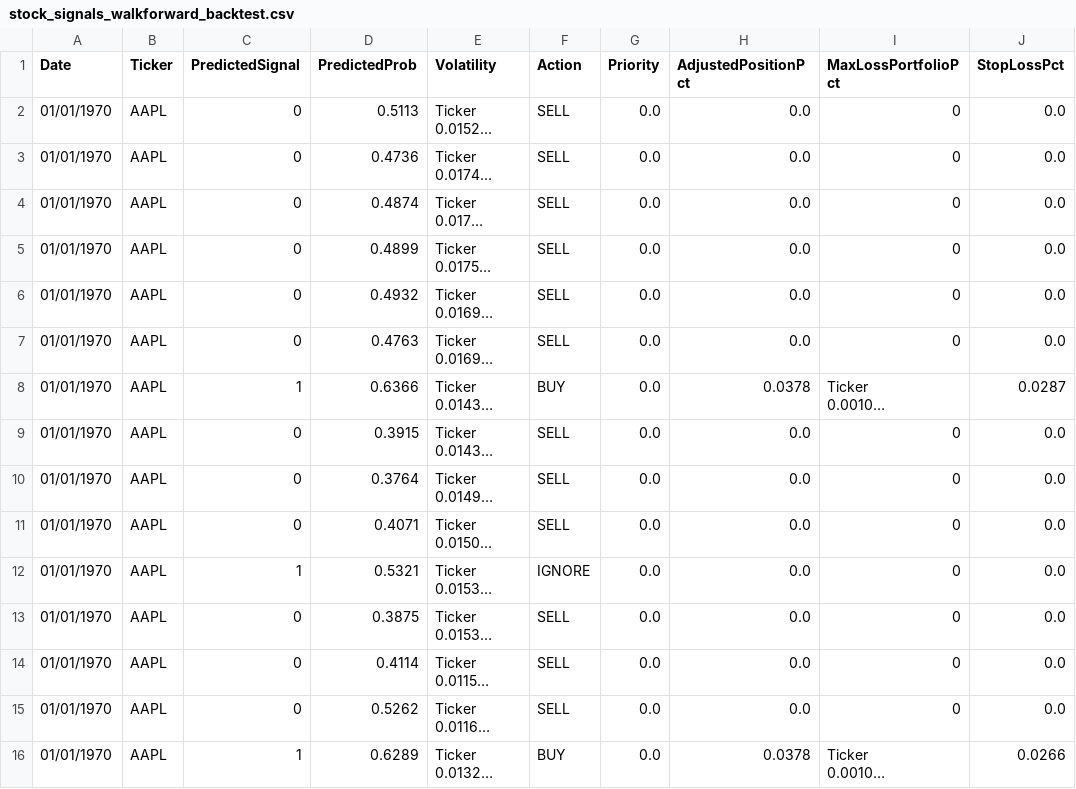
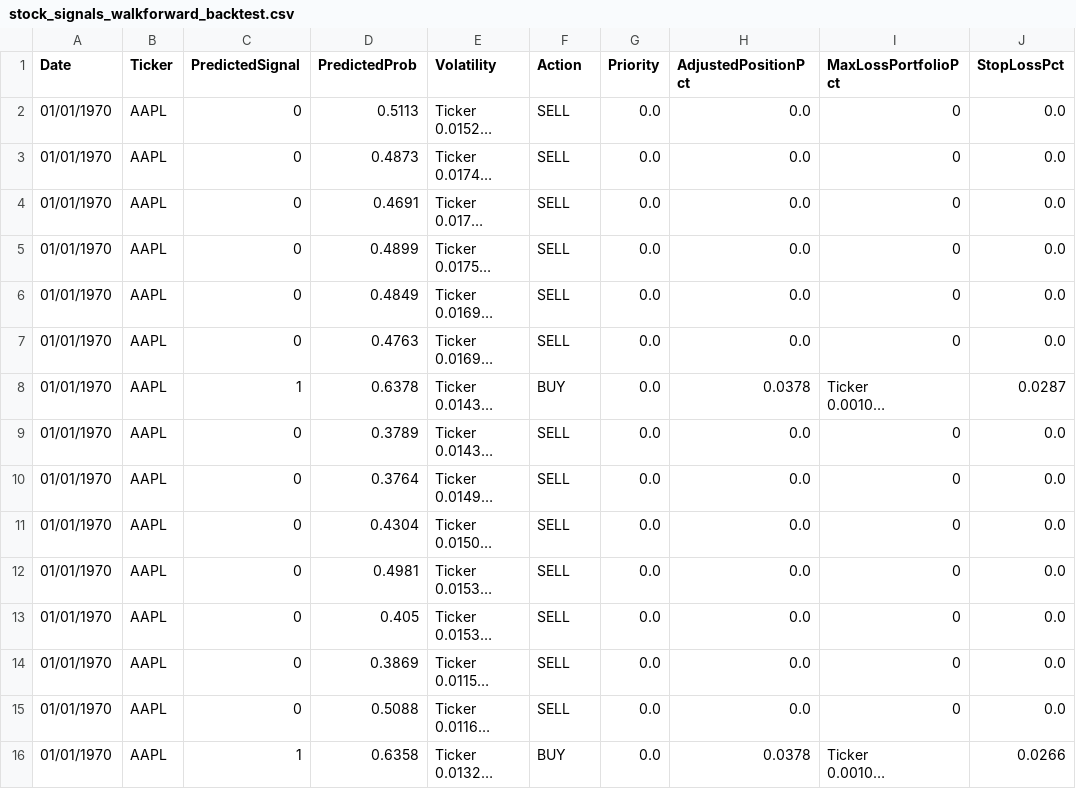
Before and after one commit to nolknies/temp, a CSV file: stock_signals_walkforward_backtest.csv, drawn as a sheet; only a part is shown; long unchanged cells end in …; the diff covers the shown part only; the diff names each change by its address in the sheet, - before the commit and + after, or states it on an @@ line.

Commit message:
Upload latest walk-forward trading signals

```diff
--- a/stock_signals_walkforward_backtest.csv
+++ b/stock_signals_walkforward_backtest.csv
-D3 (PredictedProb): 0.4736
+D3 (PredictedProb): 0.4873
-D4 (PredictedProb): 0.4874
+D4 (PredictedProb): 0.4691
-D6 (PredictedProb): 0.4932
+D6 (PredictedProb): 0.4849
-D8 (PredictedProb): 0.6366
+D8 (PredictedProb): 0.6378
-D9 (PredictedProb): 0.3915
+D9 (PredictedProb): 0.3789
-D11 (PredictedProb): 0.4071
+D11 (PredictedProb): 0.4304
-C12 (PredictedSignal): 1
+C12 (PredictedSignal): 0
-D12 (PredictedProb): 0.5321
+D12 (PredictedProb): 0.4981
-F12 (Action): IGNORE
+F12 (Action): SELL
-D13 (PredictedProb): 0.3875
+D13 (PredictedProb): 0.405
-D14 (PredictedProb): 0.4114
+D14 (PredictedProb): 0.3869
-D15 (PredictedProb): 0.5262
+D15 (PredictedProb): 0.5088
-D16 (PredictedProb): 0.6289
+D16 (PredictedProb): 0.6358
```
Also changed, not shown: 21 edited cells elsewhere in this file.
